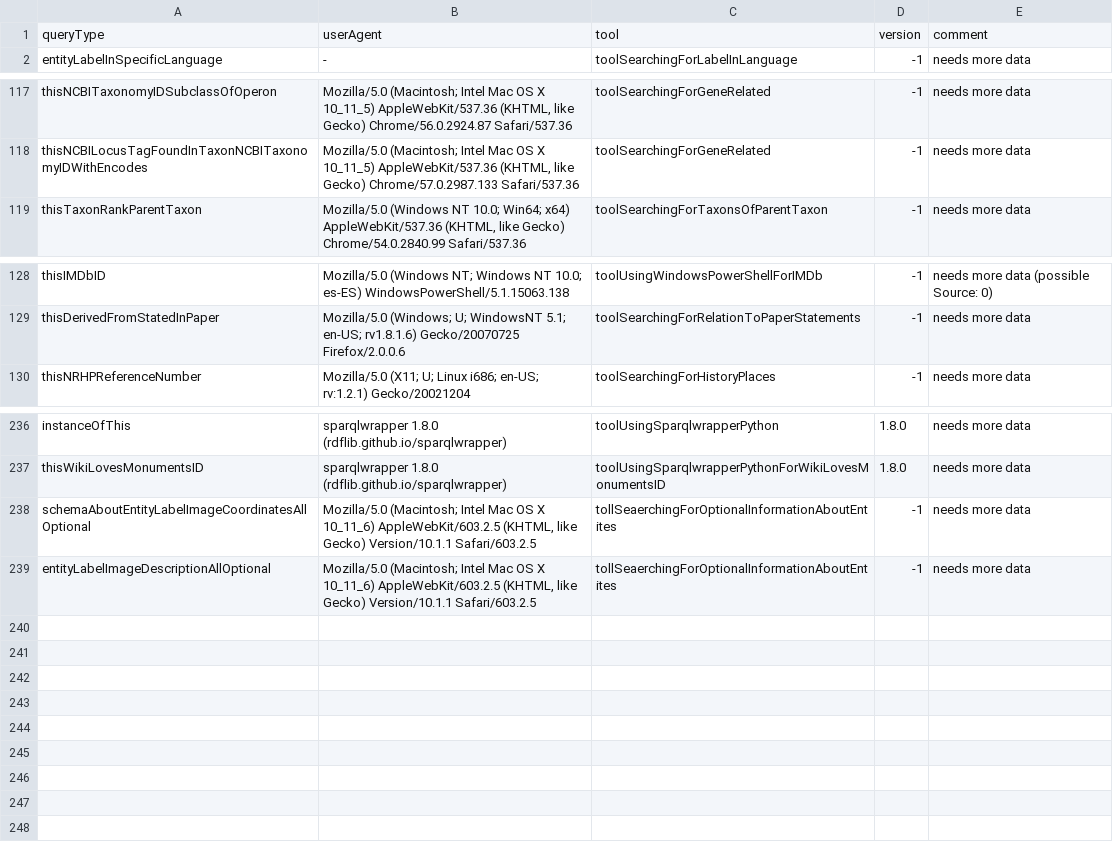
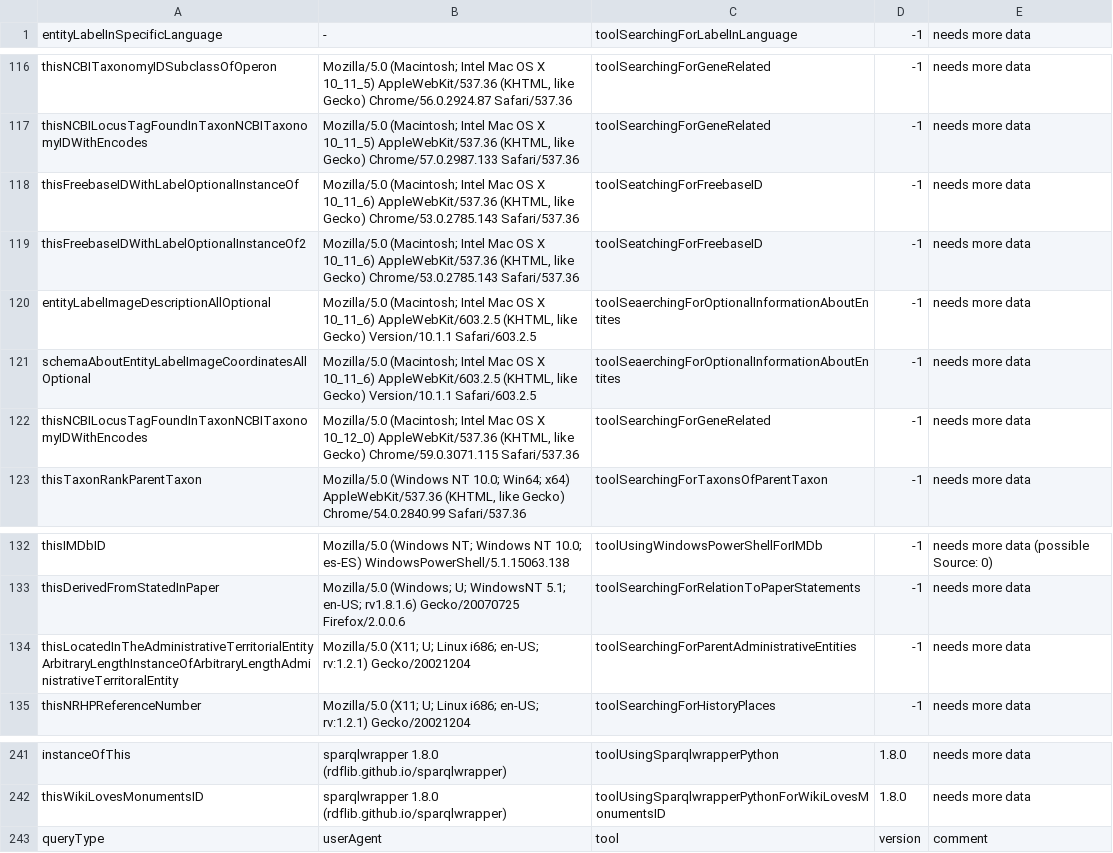
Before and after one commit to Wikidata/QueryAnalysis, a TSV file: preBuildQueryTypeFiles/toolMapping.tsv, drawn as a sheet; only a part is shown, gaps mark what is left out.

```diff
--- a/preBuildQueryTypeFiles/toolMapping.tsv
+++ b/preBuildQueryTypeFiles/toolMapping.tsv
@@ -1,2 +1 @@
-queryType	userAgent	tool	version	comment
 entityLabelInSpecificLanguage	-	toolSearchingForLabelInLanguage	-1	needs more data
@@ -118,2 +117,7 @@ thisNCBITaxonomyIDSubclassOfOperon	Mozilla/5.0 (Macintosh; Intel Mac OS X 10_11_
 thisNCBILocusTagFoundInTaxonNCBITaxonomyIDWithEncodes	Mozilla/5.0 (Macintosh; Intel Mac OS X 10_11_5) AppleWebKit/537.36 (KHTML, like Gecko) Chrome/57.0.2987.133 Safari/537.36	toolSearchingForGeneRelated	-1	needs more data
+thisFreebaseIDWithLabelOptionalInstanceOf	Mozilla/5.0 (Macintosh; Intel Mac OS X 10_11_6) AppleWebKit/537.36 (KHTML, like Gecko) Chrome/53.0.2785.143 Safari/537.36	toolSeatchingForFreebaseID	-1	needs more data
+thisFreebaseIDWithLabelOptionalInstanceOf2	Mozilla/5.0 (Macintosh; Intel Mac OS X 10_11_6) AppleWebKit/537.36 (KHTML, like Gecko) Chrome/53.0.2785.143 Safari/537.36	toolSeatchingForFreebaseID	-1	needs more data
+entityLabelImageDescriptionAllOptional	Mozilla/5.0 (Macintosh; Intel Mac OS X 10_11_6) AppleWebKit/603.2.5 (KHTML, like Gecko) Version/10.1.1 Safari/603.2.5	toolSeaerchingForOptionalInformationAboutEntites	-1	needs more data
+schemaAboutEntityLabelImageCoordinatesAllOptional	Mozilla/5.0 (Macintosh; Intel Mac OS X 10_11_6) AppleWebKit/603.2.5 (KHTML, like Gecko) Version/10.1.1 Safari/603.2.5	toolSeaerchingForOptionalInformationAboutEntites	-1	needs more data
+thisNCBILocusTagFoundInTaxonNCBITaxonomyIDWithEncodes	Mozilla/5.0 (Macintosh; Intel Mac OS X 10_12_0) AppleWebKit/537.36 (KHTML, like Gecko) Chrome/59.0.3071.115 Safari/537.36	toolSearchingForGeneRelated	-1	needs more data
 thisTaxonRankParentTaxon	Mozilla/5.0 (Windows NT 10.0; Win64; x64) AppleWebKit/537.36 (KHTML, like Gecko) Chrome/54.0.2840.99 Safari/537.36	toolSearchingForTaxonsOfParentTaxon	-1	needs more data
@@ -129,2 +133,3 @@ thisIMDbID	Mozilla/5.0 (Windows NT; Windows NT 10.0; es-ES) WindowsPowerShell/5.
 thisDerivedFromStatedInPaper	Mozilla/5.0 (Windows; U; WindowsNT 5.1; en-US; rv1.8.1.6) Gecko/20070725 Firefox/2.0.0.6	toolSearchingForRelationToPaperStatements	-1	needs more data
+thisLocatedInTheAdministrativeTerritorialEntityArbitraryLengthInstanceOfArbitraryLengthAdministrativeTerritoralEntity	Mozilla/5.0 (X11; U; Linux i686; en-US; rv:1.2.1) Gecko/20021204	toolSearchingForParentAdministrativeEntities	-1	needs more data
 thisNRHPReferenceNumber	Mozilla/5.0 (X11; U; Linux i686; en-US; rv:1.2.1) Gecko/20021204	toolSearchingForHistoryPlaces	-1	needs more data
@@ -237,3 +242,2 @@ instanceOfThis	sparqlwrapper 1.8.0 (rdflib.github.io/sparqlwrapper)	toolUsingSpa
 thisWikiLovesMonumentsID	sparqlwrapper 1.8.0 (rdflib.github.io/sparqlwrapper)	toolUsingSparqlwrapperPythonForWikiLovesMonumentsID	1.8.0	needs more data
-schemaAboutEntityLabelImageCoordinatesAllOptional	Mozilla/5.0 (Macintosh; Intel Mac OS X 10_11_6) AppleWebKit/603.2.5 (KHTML, like Gecko) Version/10.1.1 Safari/603.2.5	tollSeaerchingForOptionalInformationAboutEntites	-1	needs more data
-entityLabelImageDescriptionAllOptional	Mozilla/5.0 (Macintosh; Intel Mac OS X 10_11_6) AppleWebKit/603.2.5 (KHTML, like Gecko) Version/10.1.1 Safari/603.2.5	tollSeaerchingForOptionalInformationAboutEntites	-1	needs more data
+queryType	userAgent	tool	version	comment
```
Also changed, not shown: 3 other files.
